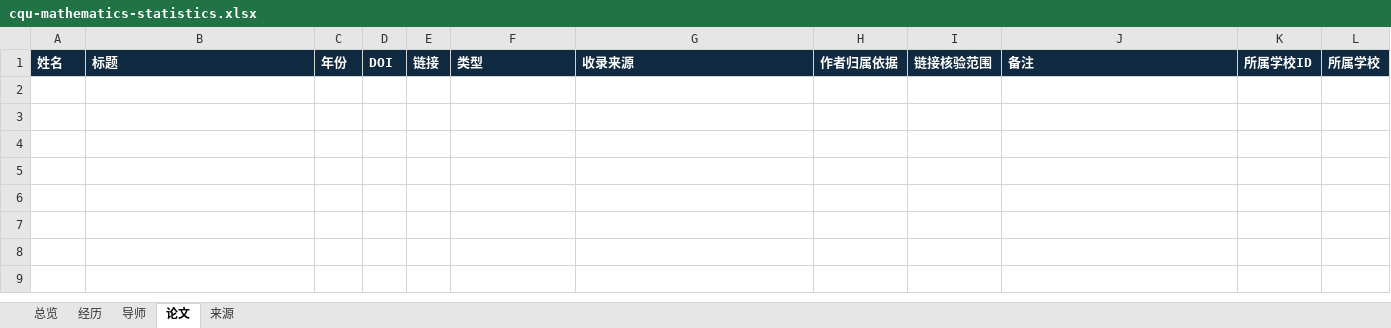
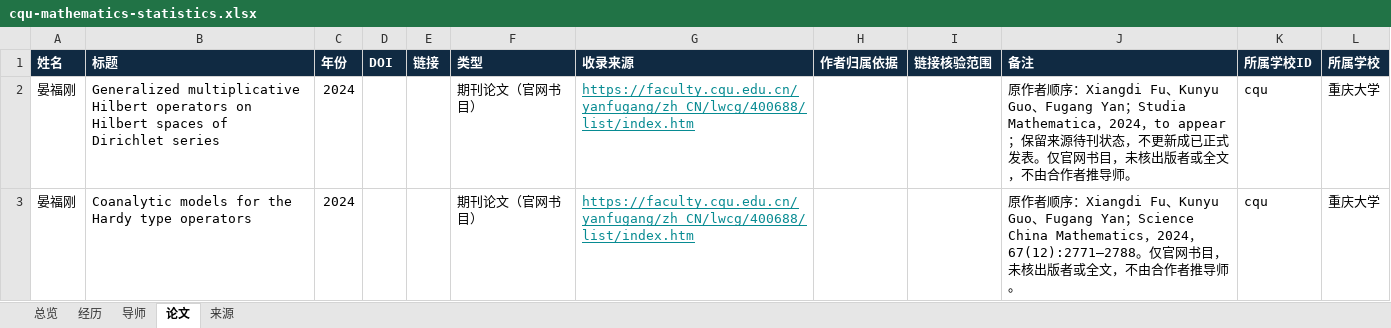
Before and after one commit to aikyolin/-cn-985-academic-amatlas, an Excel workbook: site/exports/cqu-mathematics-statistics.xlsx, sheet 论文, drawn as a sheet; values as stored, in another font and other column widths than the file's, no borders; the diff names each change by its address in the sheet, - before the commit and + after, or states it on an @@ line.

```diff
--- a/site/exports/cqu-mathematics-statistics.xlsx (sheet 论文)
+++ b/site/exports/cqu-mathematics-statistics.xlsx (sheet 论文)
+row 2: 晏福刚 | Generalized multiplicative Hilbert operators on Hilbert spaces of Dirichlet series | 2024 |  |  | 期刊论文（官网书目） | https://faculty.cqu.edu.cn/yanfugang/zh_CN/lwcg/400688/list/index.htm |  |  | 原作者顺序：Xiangdi Fu、Kunyu Guo、Fugang Yan；Studia Mathematica，2024，to appear；保留来源待刊状态，不更新成已正式发表。仅官网书目，未核出版者或全文，不由合作者推导师。 | cqu | 重庆大学
+row 3: 晏福刚 | Coanalytic models for the Hardy type operators | 2024 |  |  | 期刊论文（官网书目） | https://faculty.cqu.edu.cn/yanfugang/zh_CN/lwcg/400688/list/index.htm |  |  | 原作者顺序：Xiangdi Fu、Kunyu Guo、Fugang Yan；Science China Mathematics，2024，67(12):2771–2788。仅官网书目，未核出版者或全文，不由合作者推导师。 | cqu | 重庆大学
```
Also changed, not shown: sheet 经历, sheet 来源, sheet 总览, site/exports/待核对名录.xlsx, 54 other files.
